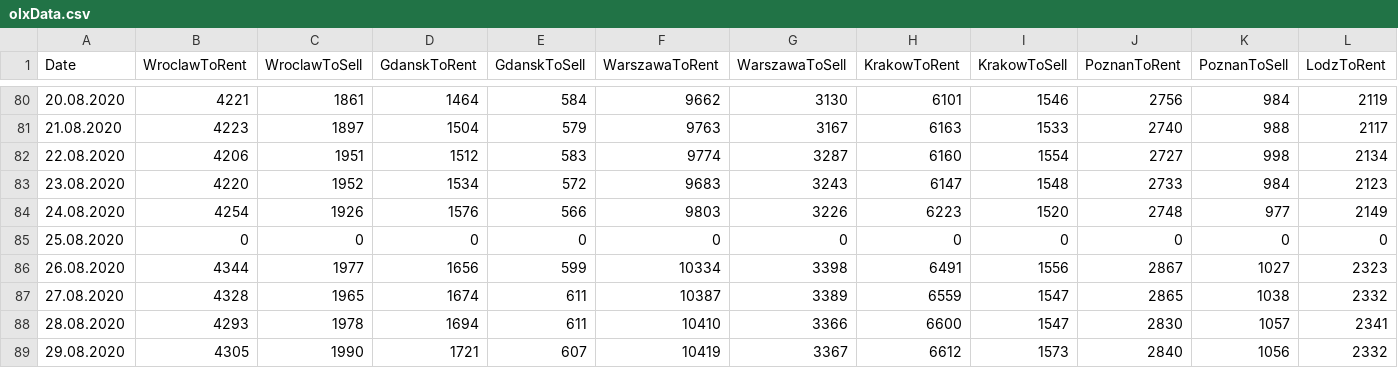
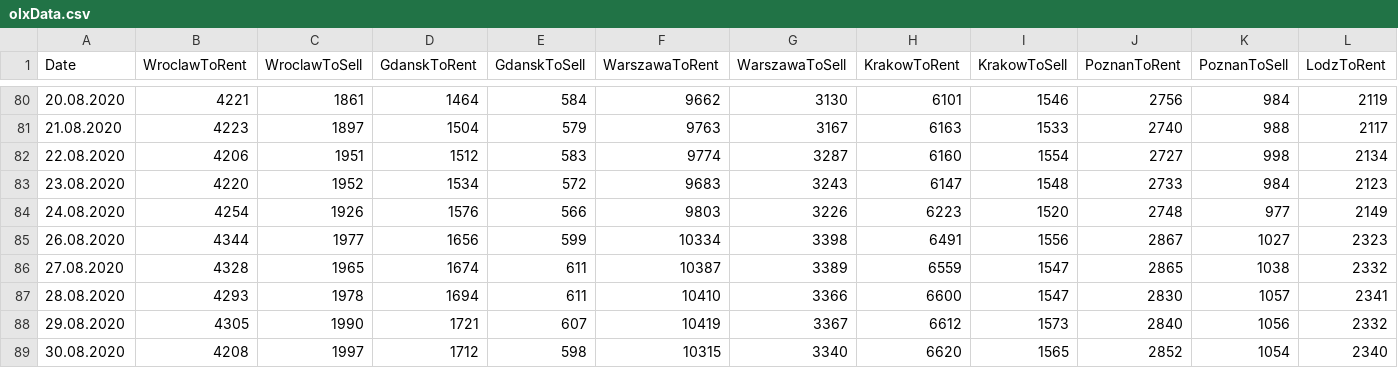
Before and after one commit to radekpastuszka/olxreader, a CSV file: WorkerService1/olxData.csv, drawn as a sheet; only a part is shown, gaps mark what is left out; the shorter side is filled out with more unchanged rows; rows hold the shown columns only; the diff names each change by its address in the sheet, - before the commit and + after, or states it on an @@ line.

Commit message:
data

```diff
--- a/WorkerService1/olxData.csv
+++ b/WorkerService1/olxData.csv
-row 85: 25.08.2020 | 0 | 0 | 0 | 0 | 0 | 0 | 0 | 0 | 0 | 0 | 0
```
